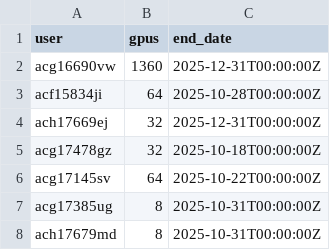
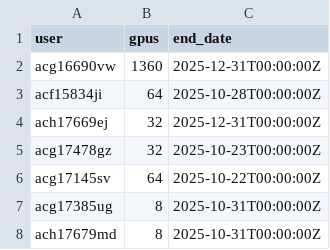
Before and after one commit to llm-jp/cluster-limits, a CSV file: abci.csv, drawn as a sheet.

Commit message:
update abci.csv

```diff
--- a/abci.csv
+++ b/abci.csv
@@ -4,3 +4,3 @@ acf15834ji,64,2025-10-28T00:00:00Z
 ach17669ej,32,2025-12-31T00:00:00Z
-acg17478gz,32,2025-10-18T00:00:00Z
+acg17478gz,32,2025-10-23T00:00:00Z
 acg17145sv,64,2025-10-22T00:00:00Z
```
